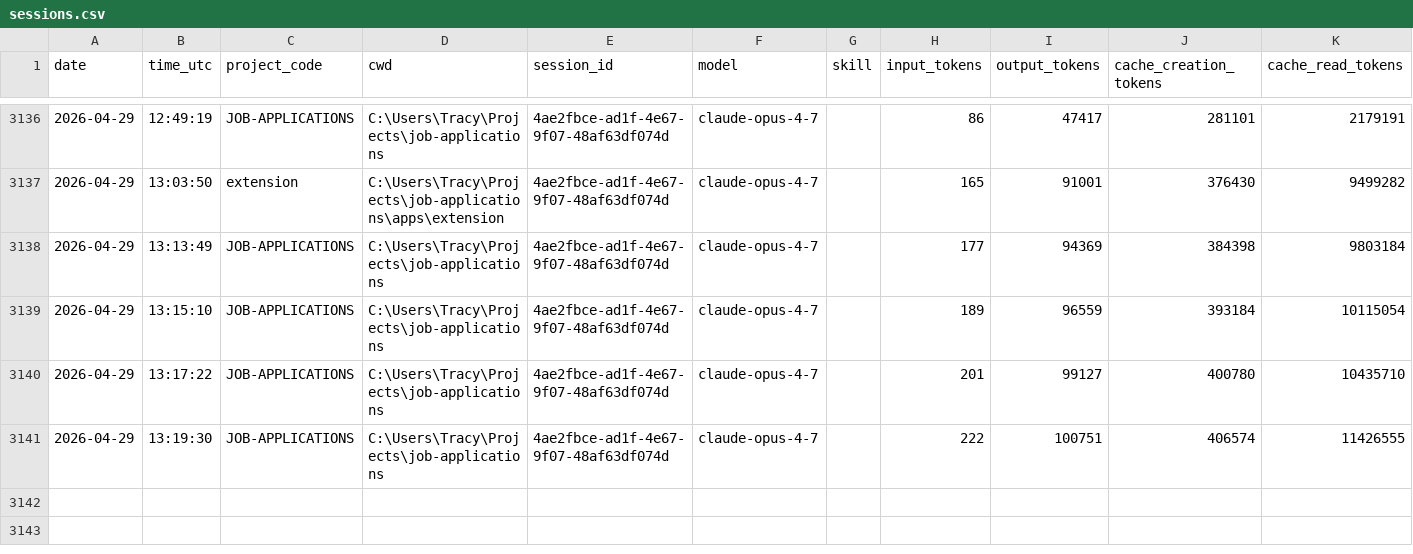
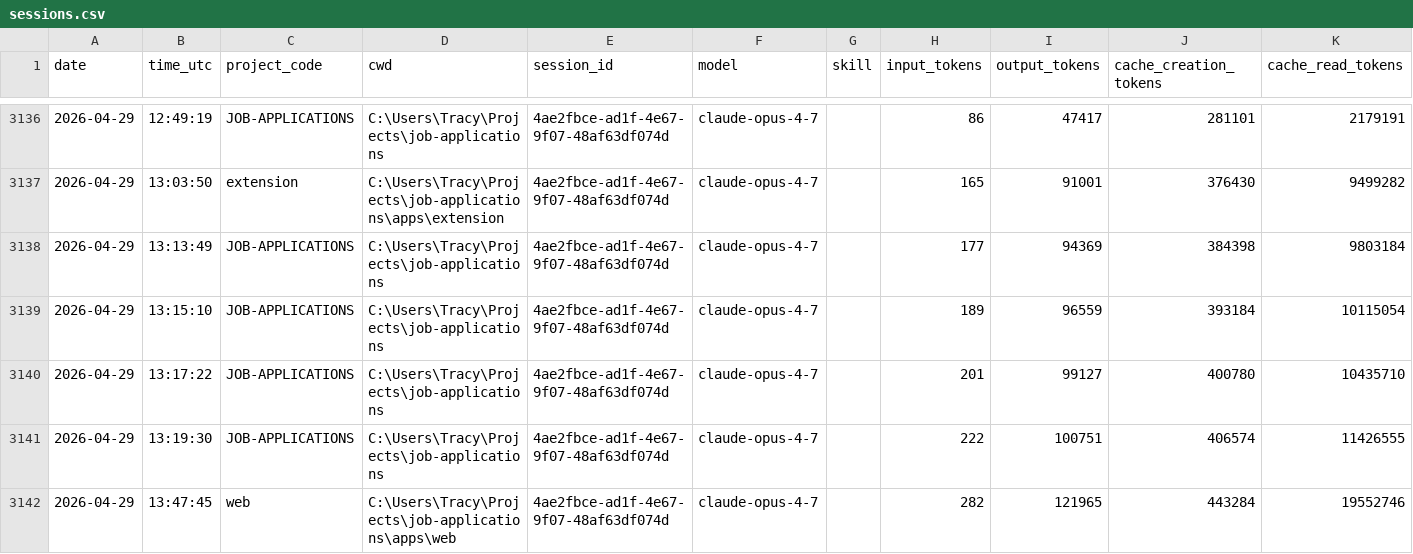
Before and after one commit to jrhoades1/claude-tracking, a CSV file: sessions.csv, drawn as a sheet; only a part is shown, gaps mark what is left out; the diff names each change by its address in the sheet, - before the commit and + after, or states it on an @@ line.

```diff
--- a/sessions.csv
+++ b/sessions.csv
+row 3142: 2026-04-29 | 13:47:45 | web | C:\Users\Tracy\Projects\job-applications\apps\web | 4ae2fbce-ad1f-4e67-9f07-48af63df074d | claude-opus-4-7 |  | 282 | 121965 | 443284 | 19552746
```
Also changed, not shown: 2 other files.
